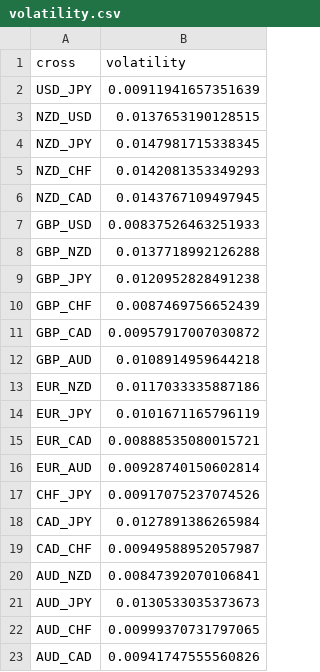
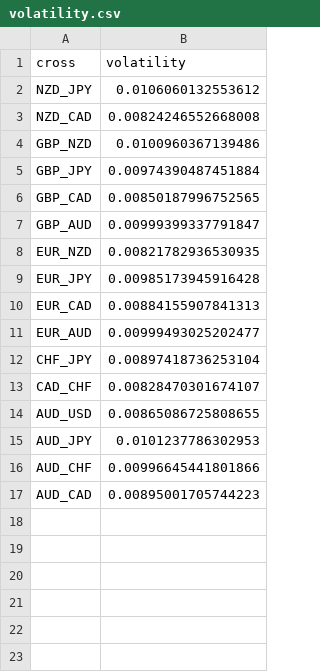
Before and after one commit to webpolis/fxpal, a CSV file: app/data/volatility.csv, drawn as a sheet.

```diff
--- a/app/data/volatility.csv
+++ b/app/data/volatility.csv
@@ -1,23 +1,17 @@
 cross,volatility
-USD_JPY,0.00911941657351639
-NZD_USD,0.0137653190128515
-NZD_JPY,0.0147981715338345
-NZD_CHF,0.0142081353349293
-NZD_CAD,0.0143767109497945
-GBP_USD,0.00837526463251933
-GBP_NZD,0.0137718992126288
-GBP_JPY,0.0120952828491238
-GBP_CHF,0.0087469756652439
-GBP_CAD,0.00957917007030872
-GBP_AUD,0.0108914959644218
-EUR_NZD,0.0117033335887186
-EUR_JPY,0.0101671165796119
-EUR_CAD,0.00888535080015721
-EUR_AUD,0.00928740150602814
-CHF_JPY,0.00917075237074526
-CAD_JPY,0.0127891386265984
-CAD_CHF,0.00949588952057987
-AUD_NZD,0.00847392070106841
-AUD_JPY,0.0130533035373673
-AUD_CHF,0.00999370731797065
-AUD_CAD,0.00941747555560826
+NZD_JPY,0.0106060132553612
+NZD_CAD,0.00824246552668008
+GBP_NZD,0.0100960367139486
+GBP_JPY,0.00974390487451884
+GBP_CAD,0.00850187996752565
+GBP_AUD,0.00999399337791847
+EUR_NZD,0.00821782936530935
+EUR_JPY,0.00985173945916428
+EUR_CAD,0.00884155907841313
+EUR_AUD,0.00999493025202477
+CHF_JPY,0.00897418736253104
+CAD_CHF,0.00828470301674107
+AUD_USD,0.00865086725808655
+AUD_JPY,0.0101237786302953
+AUD_CHF,0.00996645441801866
+AUD_CAD,0.00895001705744223
```
Also changed, not shown: app/data/calendar-52-strength.csv, app/data/multisetsInputs.csv, 9 other files.
